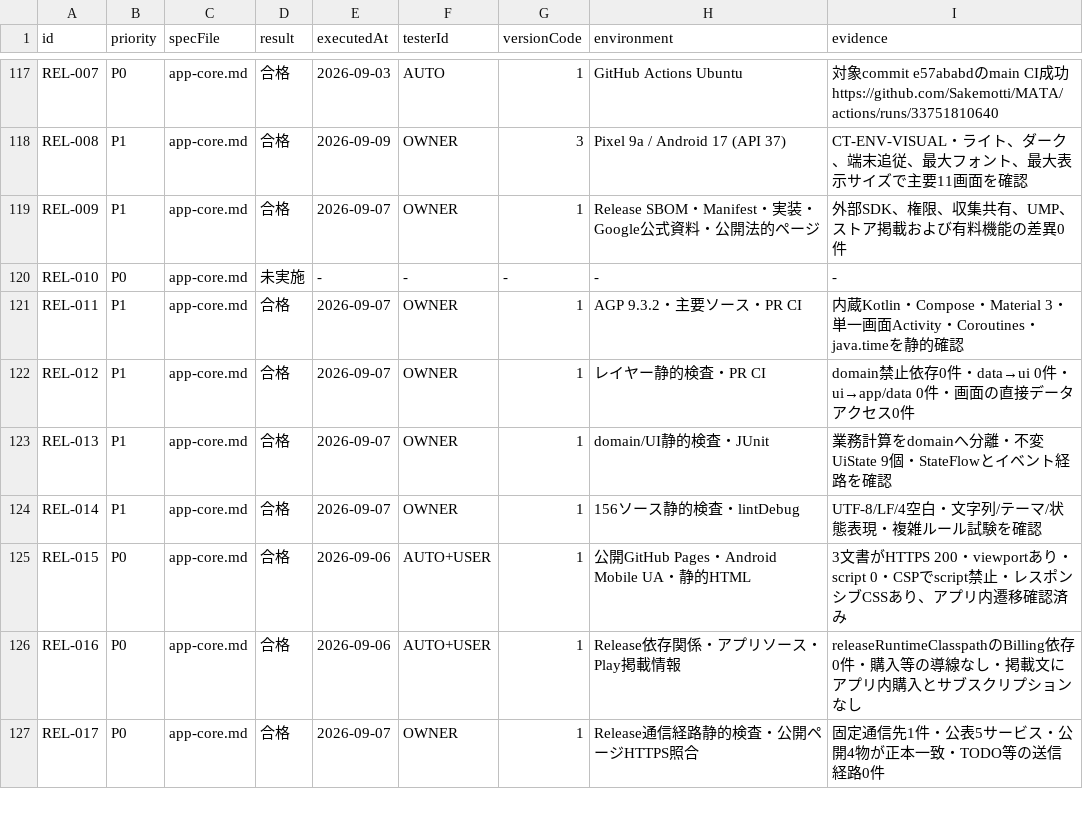
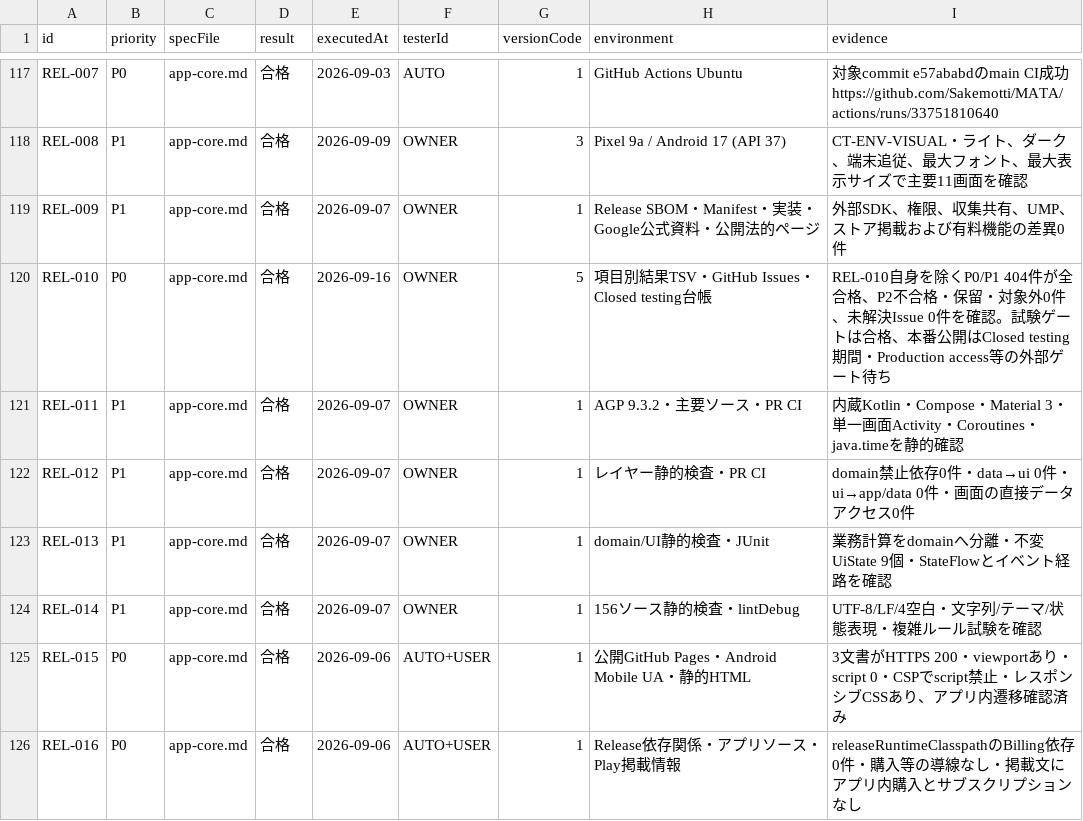
Before and after one commit to Sakemotti/MATA, a TSV file: .agents/test-specs/initial-release-results.tsv, drawn as a sheet; only a part is shown, gaps mark what is left out; the shorter side is filled out with more unchanged rows.

Commit message:
docs: record final required test decision

```diff
--- a/.agents/test-specs/initial-release-results.tsv
+++ b/.agents/test-specs/initial-release-results.tsv
@@ -119,3 +119,3 @@ REL-008	P1	app-core.md	合格	2026-09-09	OWNER	3	Pixel 9a / Android 17 (API 37)
 REL-009	P1	app-core.md	合格	2026-09-07	OWNER	1	Release SBOM・Manifest・実装・Google公式資料・公開法的ページ	外部SDK、権限、収集共有、UMP、ストア掲載および有料機能の差異0件
-REL-010	P0	app-core.md	未実施	-	-	-	-	-
+REL-010	P0	app-core.md	合格	2026-09-16	OWNER	5	項目別結果TSV・GitHub Issues・Closed testing台帳	REL-010自身を除くP0/P1 404件が全合格、P2不合格・保留・対象外0件、未解決Issue 0件を確認。試験ゲートは合格、本番公開はClosed testing期間・Production access等の外部ゲート待ち
 REL-011	P1	app-core.md	合格	2026-09-07	OWNER	1	AGP 9.3.2・主要ソース・PR CI	内蔵Kotlin・Compose・Material 3・単一画面Activity・Coroutines・java.timeを静的確認
```
Also changed, not shown: 3 other files.
